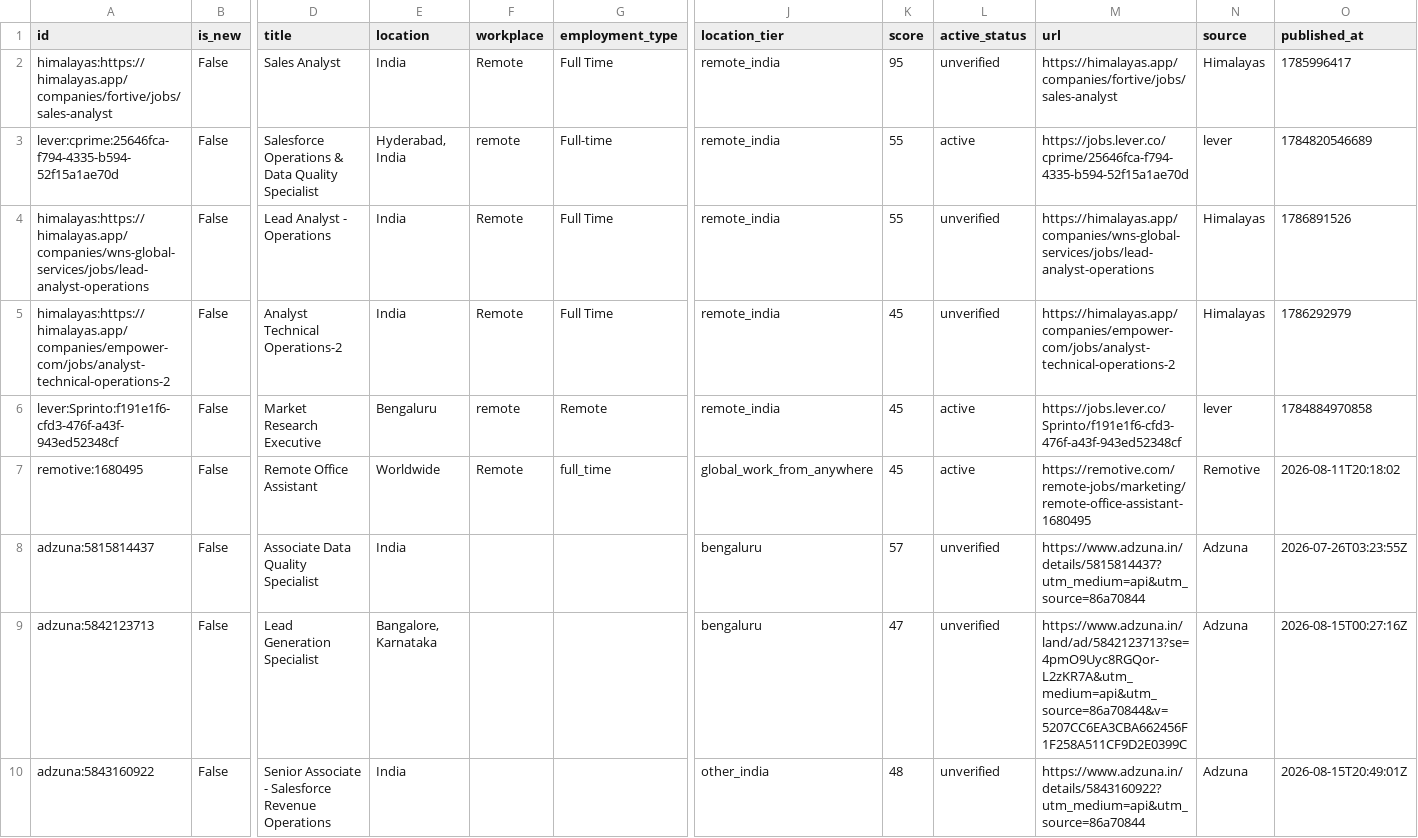
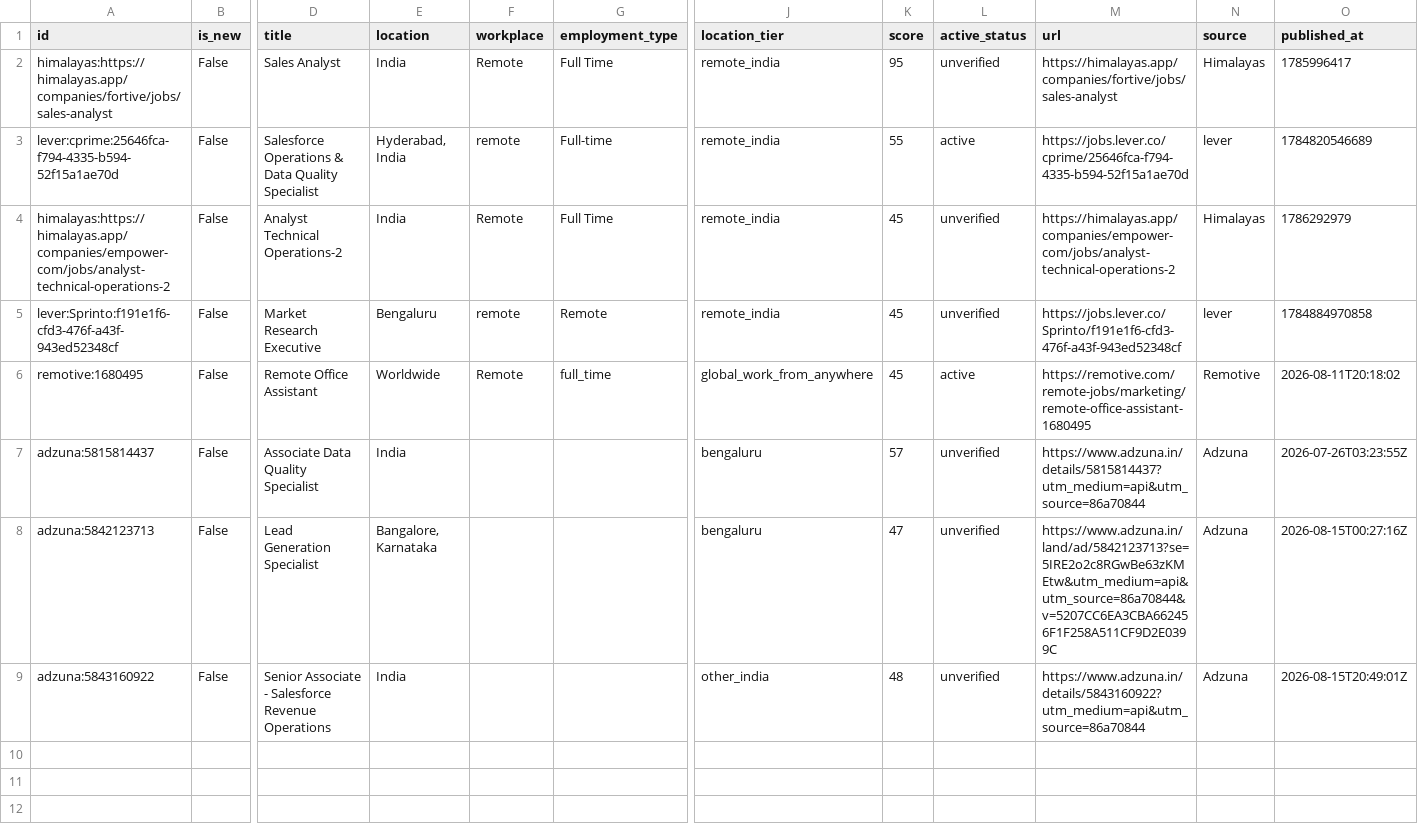
Before and after one commit to Akshit98/akshit-job-search-automation, a CSV file: output/jobs.csv, drawn as a sheet; only a part is shown, gaps mark what is left out; removed rows and columns are numbered as before the commit, all else as after; rows hold the shown columns only; the diff names each change by its address in the sheet, - before the commit and + after, or states it on an @@ line.

```diff
--- a/output/jobs.csv
+++ b/output/jobs.csv
-row 4: himalayas:https://himalayas.app/companies/wns-global-services/jobs/lead-analyst-operations | False | Lead Analyst - Operations | India | Remote | Full Time | remote_india | 55 | unverified | https://himalayas.app/companies/wns-global-services/jobs/lead-analyst-operations | Himalayas | 1786891526
-L5 (active_status): active
+L5 (active_status): unverified
-M8 (url): https://www.adzuna.in/land/ad/5842123713?se=4pmO9Uyc8RGQor-L2zKR7A&utm_medium=api&utm_source=86a70844&v=5207CC6EA3CBA662456F1F258A511CF9D2E0399C
+M8 (url): https://www.adzuna.in/land/ad/5842123713?se=5IRE2o2c8RGwBe63zKMEtw&utm_medium=api&utm_source=86a70844&v=5207CC6EA3CBA662456F1F258A511CF9D2E0399C
```
Also changed, not shown: 2 other files.
